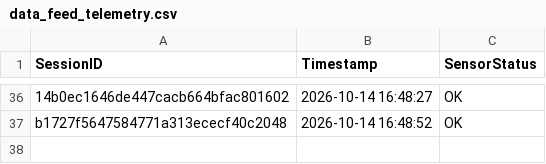
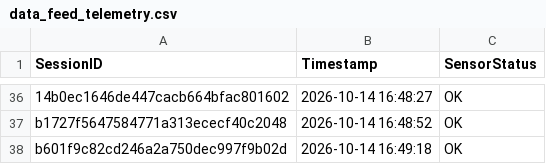
Before and after one commit to brunnojob/hardware-firmware-inventory-bridge, a CSV file: data_feed_telemetry.csv, drawn as a sheet; only a part is shown, gaps mark what is left out; the diff names each change by its address in the sheet, - before the commit and + after, or states it on an @@ line.

Commit message:
﻿chore(telemetry): update sensor readings log b601f9c82cd246a2a750dec997f9b02d
Simulated telemetry ping for IoT data ingestion test.

Co-authored-by: brunnojob <contato@brunnodev.store>

```diff
--- a/data_feed_telemetry.csv
+++ b/data_feed_telemetry.csv
+row 38: b601f9c82cd246a2a750dec997f9b02d | 2026-10-14 16:49:18 | OK
```
